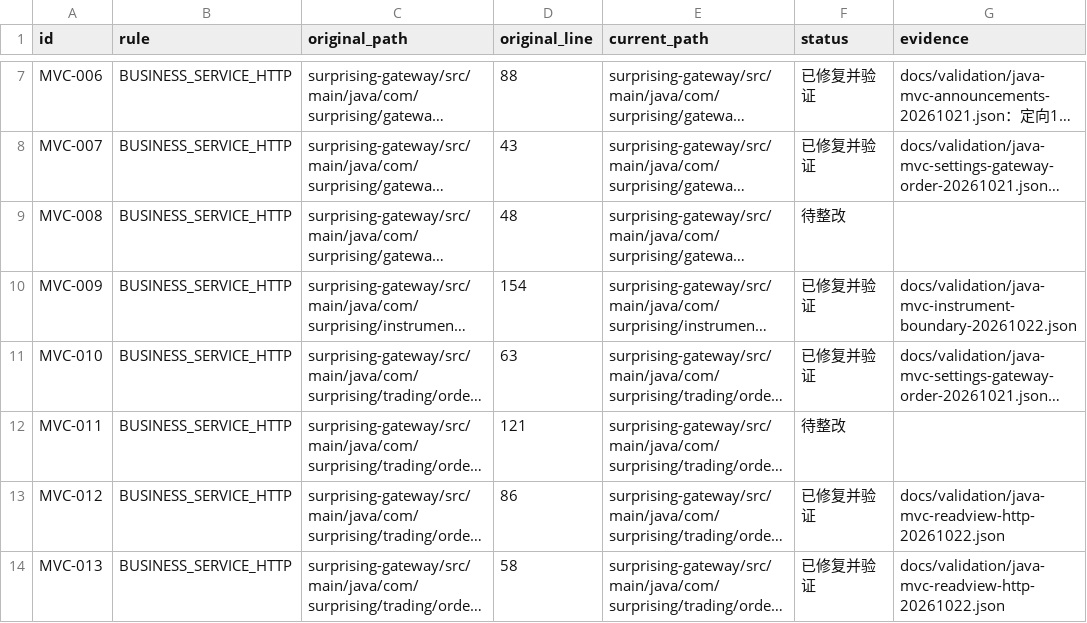
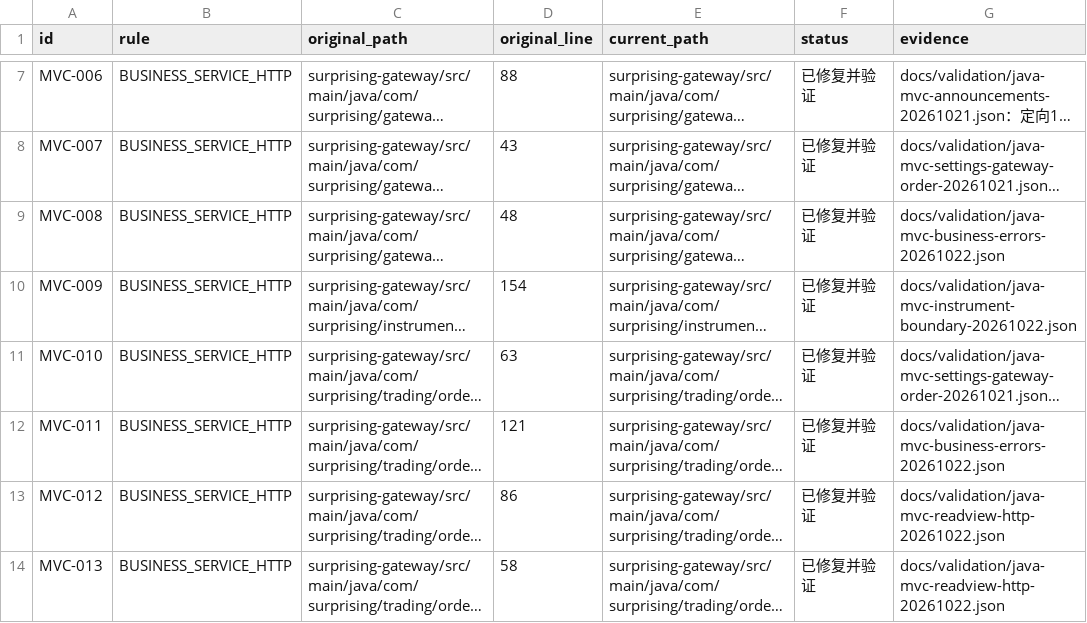
Before and after one commit to lilaizhencn/surprising-ex, a CSV file: docs/audit/java-mvc-remediation-status-20261021.csv, drawn as a sheet; only a part is shown, gaps mark what is left out; long unchanged cells end in …; the diff names each change by its address in the sheet, - before the commit and + after, or states it on an @@ line.

```diff
--- a/docs/audit/java-mvc-remediation-status-20261021.csv
+++ b/docs/audit/java-mvc-remediation-status-20261021.csv
-F9 (status): 待整改
+F9 (status): 已修复并验证
-G9 (evidence): (empty)
+G9 (evidence): docs/validation/java-mvc-business-errors-20261022.json
-F12 (status): 待整改
+F12 (status): 已修复并验证
-G12 (evidence): (empty)
+G12 (evidence): docs/validation/java-mvc-business-errors-20261022.json
```
Also changed, not shown: docs/audit/java-mvc-additional-findings-20261022.csv, 12 other files.
